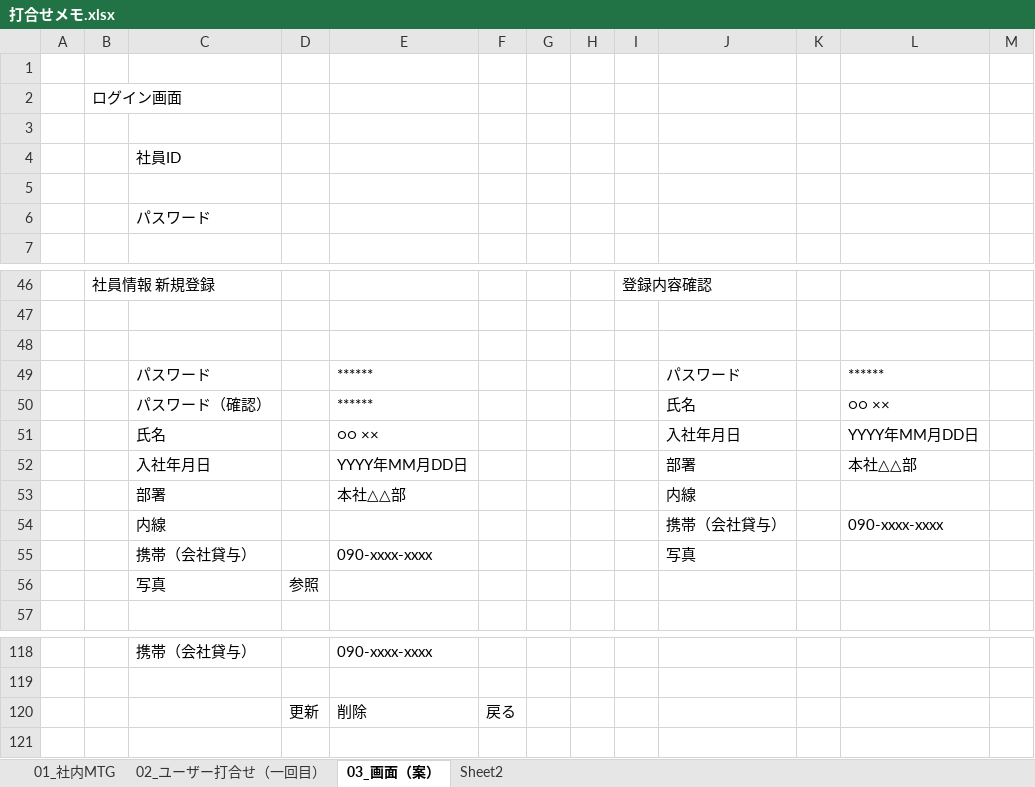
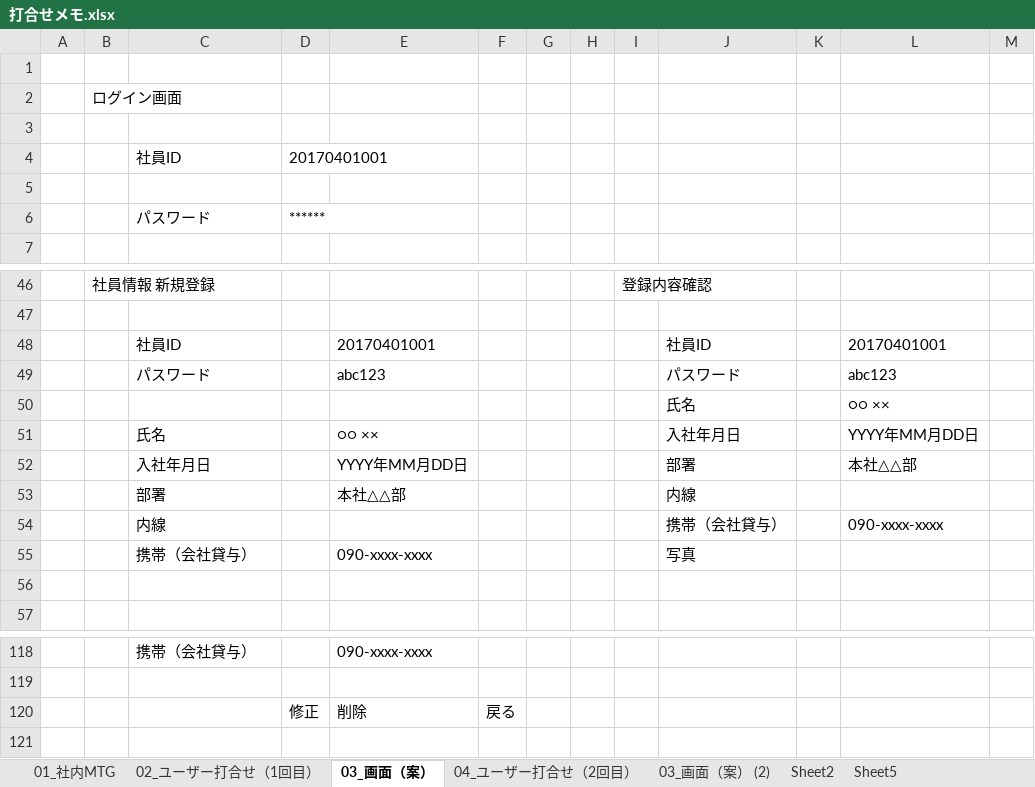
Before and after one commit to java201710/java, an Excel workbook: 99_チーム内打合せ用（総合演習）/打合せメモ.xlsx, sheet 03_画面（案）, drawn as a sheet; only a part is shown, gaps mark what is left out; values as stored, in another font and other column widths than the file's, no borders; the diff covers the shown part only; the diff names each change by its address in the sheet, - before the commit and + after, or states it on an @@ line.

```diff
--- a/99_チーム内打合せ用（総合演習）/打合せメモ.xlsx (sheet 03_画面（案）)
+++ b/99_チーム内打合せ用（総合演習）/打合せメモ.xlsx (sheet 03_画面（案）)
-sheet tab: 02_ユーザー打合せ（一回目）
+sheet tab: 02_ユーザー打合せ（1回目）
+sheet tab: 04_ユーザー打合せ（2回目）
+sheet tab: 03_画面（案） (2)
+sheet tab: Sheet5
-D4: (empty)
+D4: 20170401001
-D6: (empty)
+D6: ******
-row 48: (empty)
+row 48:  |  | 社員ID |  | 20170401001 |  |  |  |  | 社員ID |  | 20170401001
-E49: ******
+E49: abc123
-L49: ******
+L49: abc123
-C50: パスワード（確認）
+C50: (empty)
-E50: ******
+E50: (empty)
-row 56:  |  | 写真 | 参照
+row 56: (empty)
-D120: 更新
+D120: 修正
```
Also changed, not shown: 1 added row, 1 removed row, 7 edited cells and cell formats elsewhere in this sheet.
